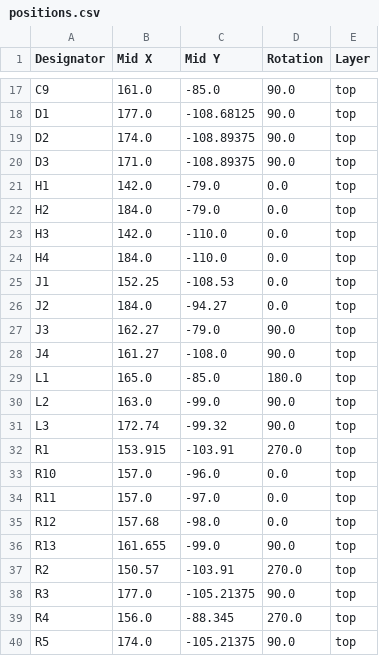
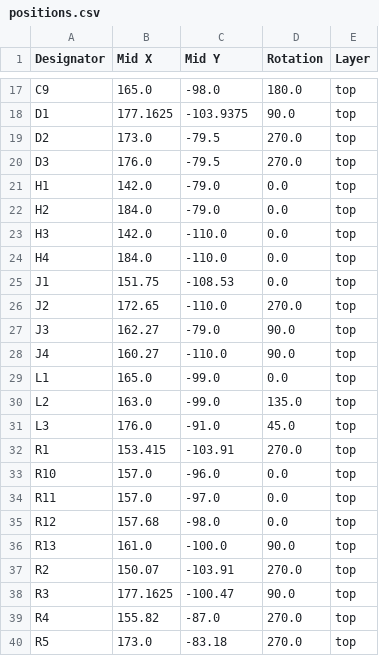
Before and after one commit to rocketblaster/Devboard, a CSV file: production/positions.csv, drawn as a sheet; only a part is shown, gaps mark what is left out; the diff covers the shown part only; the diff names each change by its address in the sheet, - before the commit and + after, or states it on an @@ line.

```diff
--- a/production/positions.csv
+++ b/production/positions.csv
-B17 (Mid X): 161.0
+B17 (Mid X): 165.0
-C17 (Mid Y): -85.0
+C17 (Mid Y): -98.0
-D17 (Rotation): 90.0
+D17 (Rotation): 180.0
-B18 (Mid X): 177.0
+B18 (Mid X): 177.1625
-C18 (Mid Y): -108.68125
+C18 (Mid Y): -103.9375
-B19 (Mid X): 174.0
+B19 (Mid X): 173.0
-C19:C20 (Mid Y): -108.89375
+C19:C20 (Mid Y): -79.5
-D19:D20 (Rotation): 90.0
+D19:D20 (Rotation): 270.0
-B20 (Mid X): 171.0
+B20 (Mid X): 176.0
-B25 (Mid X): 152.25
+B25 (Mid X): 151.75
-B26 (Mid X): 184.0
+B26 (Mid X): 172.65
-C26 (Mid Y): -94.27
+C26 (Mid Y): -110.0
-D26 (Rotation): 0.0
+D26 (Rotation): 270.0
-B28 (Mid X): 161.27
+B28 (Mid X): 160.27
-C28 (Mid Y): -108.0
+C28 (Mid Y): -110.0
-C29 (Mid Y): -85.0
+C29 (Mid Y): -99.0
-D29 (Rotation): 180.0
+D29 (Rotation): 0.0
-D30 (Rotation): 90.0
+D30 (Rotation): 135.0
-B31 (Mid X): 172.74
+B31 (Mid X): 176.0
-C31 (Mid Y): -99.32
+C31 (Mid Y): -91.0
-D31 (Rotation): 90.0
+D31 (Rotation): 45.0
-B32 (Mid X): 153.915
+B32 (Mid X): 153.415
-B36 (Mid X): 161.655
+B36 (Mid X): 161.0
-C36 (Mid Y): -99.0
+C36 (Mid Y): -100.0
-B37 (Mid X): 150.57
+B37 (Mid X): 150.07
-B38 (Mid X): 177.0
+B38 (Mid X): 177.1625
-C38 (Mid Y): -105.21375
+C38 (Mid Y): -100.47
-B39 (Mid X): 156.0
+B39 (Mid X): 155.82
-C39 (Mid Y): -88.345
+C39 (Mid Y): -87.0
-B40 (Mid X): 174.0
+B40 (Mid X): 173.0
-C40 (Mid Y): -105.21375
+C40 (Mid Y): -83.18
-D40 (Rotation): 90.0
+D40 (Rotation): 270.0
```
Also changed, not shown: 44 edited cells elsewhere in this file, production/bom.csv, 21 other files.
